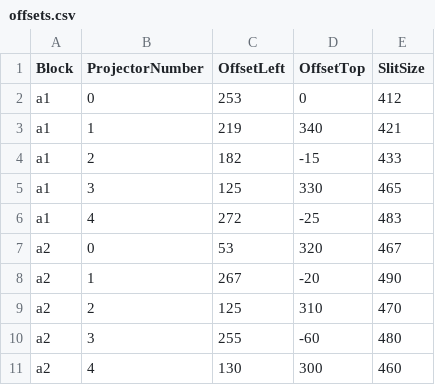
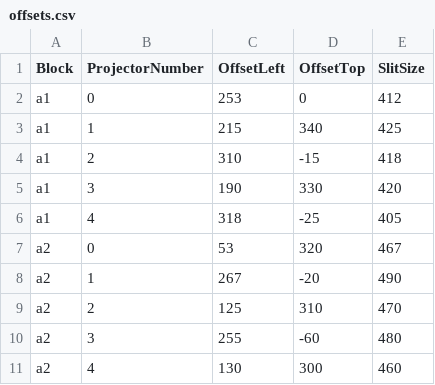
Before and after one commit to solcer/pi3b, a CSV file: offsets.csv, drawn as a sheet.

Commit message:
Initial offset adjustment for PI3B01 using script.

```diff
--- a/offsets.csv
+++ b/offsets.csv
@@ -2,6 +2,6 @@ Block,ProjectorNumber,OffsetLeft,OffsetTop,SlitSize
 a1,0,253,0,412
-a1,1,219,340,421
-a1,2,182,-15,433
-a1,3,125,330,465
-a1,4,272,-25,483
+a1,1,215,340,425
+a1,2,310,-15,418
+a1,3,190,330,420
+a1,4,318,-25,405
 a2,0,53,320,467
```
Also changed, not shown: 1 other file.
